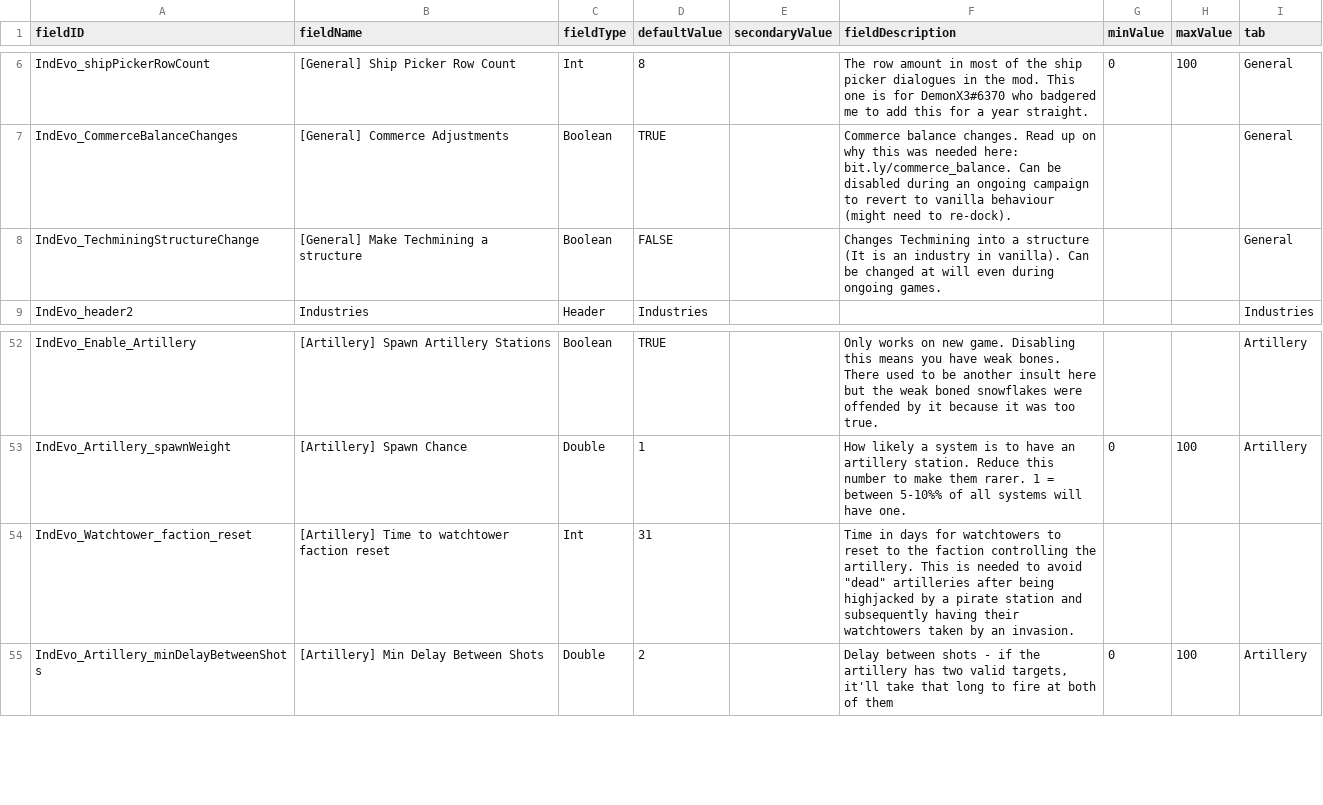
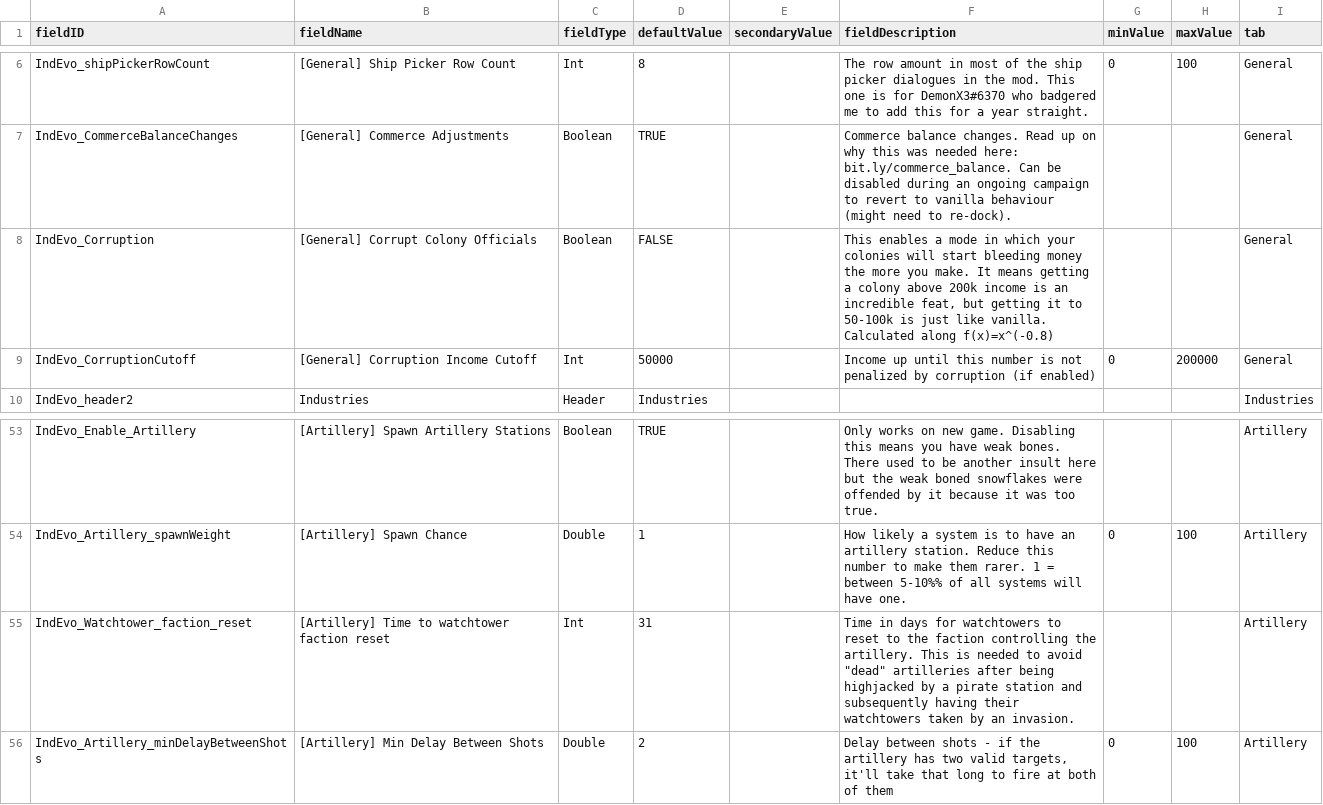
Before and after one commit to SirHartley/Industrial.Evolution, a CSV file: data/config/LunaSettings.csv, drawn as a sheet; only a part is shown, gaps mark what is left out.

Commit message:
fixed ambassador HA bug removed orbital pet center fixed a few bugs added setting for corruption mode

```diff
--- a/data/config/LunaSettings.csv
+++ b/data/config/LunaSettings.csv
@@ -7,3 +7,4 @@ IndEvo_shipPickerRowCount,[General] Ship Picker Row Count,Int,8,,The row amount
 IndEvo_CommerceBalanceChanges,[General] Commerce Adjustments,Boolean,TRUE,,Commerce balance changes. Read up on why this was needed here: bit.ly/commerce_balance. Can be disabled during an ongoing campaign to revert to vanilla behaviour (might need to re-dock).,,,General
-IndEvo_TechminingStructureChange,[General] Make Techmining a structure,Boolean,FALSE,,Changes Techmining into a structure (It is an industry in vanilla). Can be changed at will even during ongoing games.,,,General
+IndEvo_Corruption,[General] Corrupt Colony Officials,Boolean,FALSE,,"This enables a mode in which your colonies will start bleeding money the more you make. It means getting a colony above 200k income is an incredible feat, but getting it to 50-100k is just like vanilla. Calculated along f(x)=x^(-0.8)",,,General
+IndEvo_CorruptionCutoff,[General] Corruption Income Cutoff,Int,50000,,Income up until this number is not penalized by corruption (if enabled),0,200000,General
 IndEvo_header2,Industries,Header,Industries,,,,,Industries
@@ -53,3 +54,3 @@ IndEvo_Enable_Artillery,[Artillery] Spawn Artillery Stations,Boolean,TRUE,,Only
 IndEvo_Artillery_spawnWeight,[Artillery] Spawn Chance,Double,1,,How likely a system is to have an artillery station. Reduce this number to make them rarer. 1 = between 5-10%% of all systems will have one.,0,100,Artillery
-IndEvo_Watchtower_faction_reset,[Artillery] Time to watchtower faction reset,Int,31,,"Time in days for watchtowers to reset to the faction controlling the artillery. This is needed to avoid ""dead"" artilleries after being highjacked by a pirate station and subsequently having their watchtowers taken by an invasion.",,,
+IndEvo_Watchtower_faction_reset,[Artillery] Time to watchtower faction reset,Int,31,,"Time in days for watchtowers to reset to the faction controlling the artillery. This is needed to avoid ""dead"" artilleries after being highjacked by a pirate station and subsequently having their watchtowers taken by an invasion.",,,Artillery
 IndEvo_Artillery_minDelayBetweenShots,[Artillery] Min Delay Between Shots,Double,2,,"Delay between shots - if the artillery has two valid targets, it'll take that long to fire at both of them",0,100,Artillery
```
Also changed, not shown: data/campaign/commodities.csv, 16 other files.
